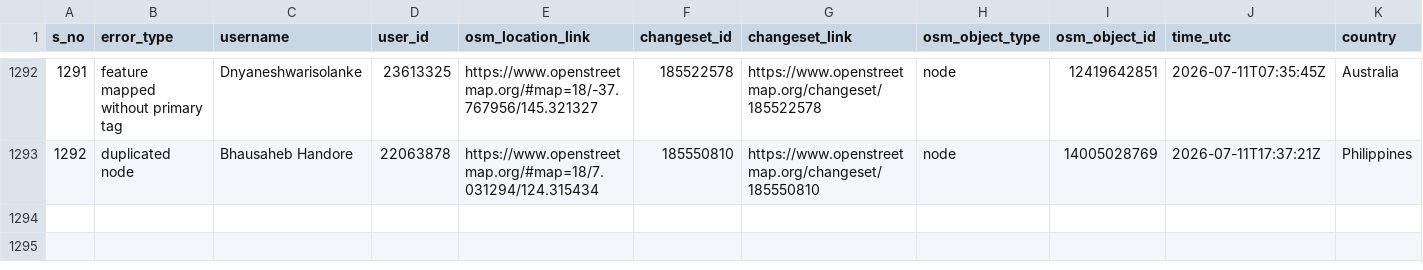
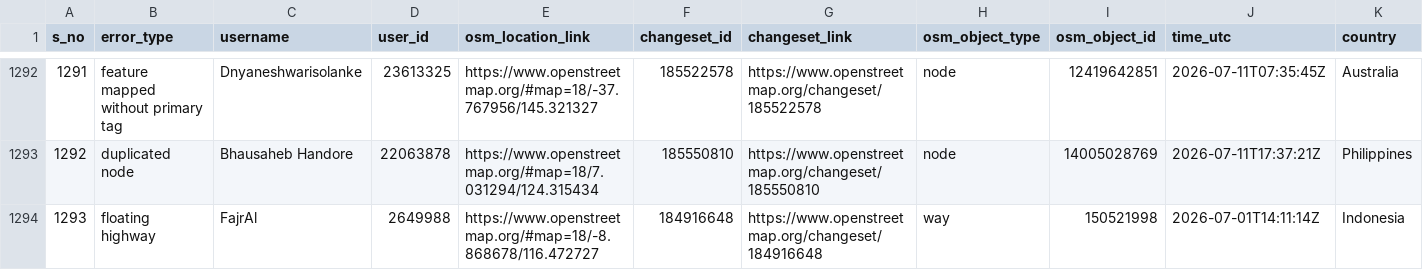
Before and after one commit to KingVik-Planet/MapCupAsia_OSM_QC_Fix_Tracker, a CSV file: data/fix_status_snapshot_1.csv, drawn as a sheet; only a part is shown, gaps mark what is left out; rows hold the shown columns only; the diff names each change by its address in the sheet, - before the commit and + after, or states it on an @@ line.

```diff
--- a/data/fix_status_snapshot_1.csv
+++ b/data/fix_status_snapshot_1.csv
+row 1294: 1293 | floating highway | FajrAl | 2649988 | https://www.openstreetmap.org/#map=18/-8.868678/116.472727 | 184916648 | https://www.openstreetmap.org/changeset/184916648 | way | 150521998 | 2026-07-01T14:11:14Z | Indonesia
```
